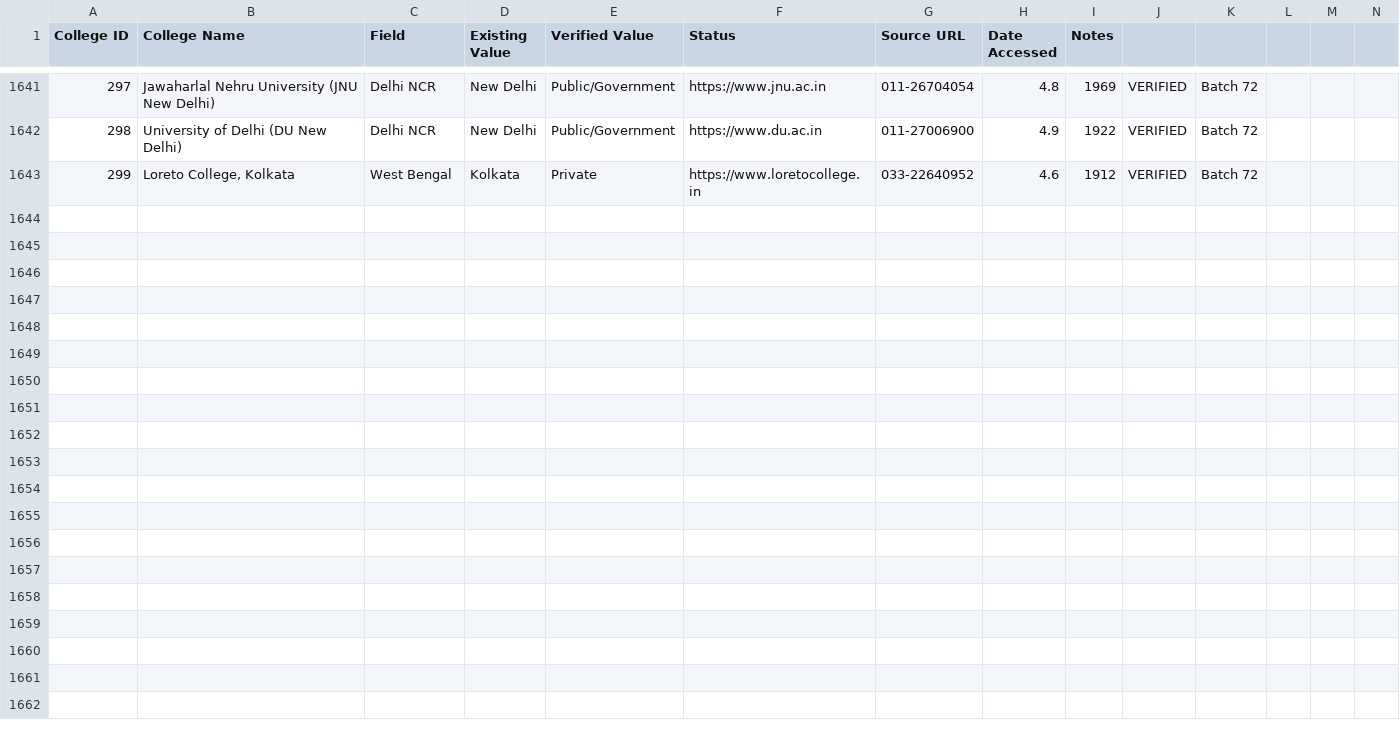
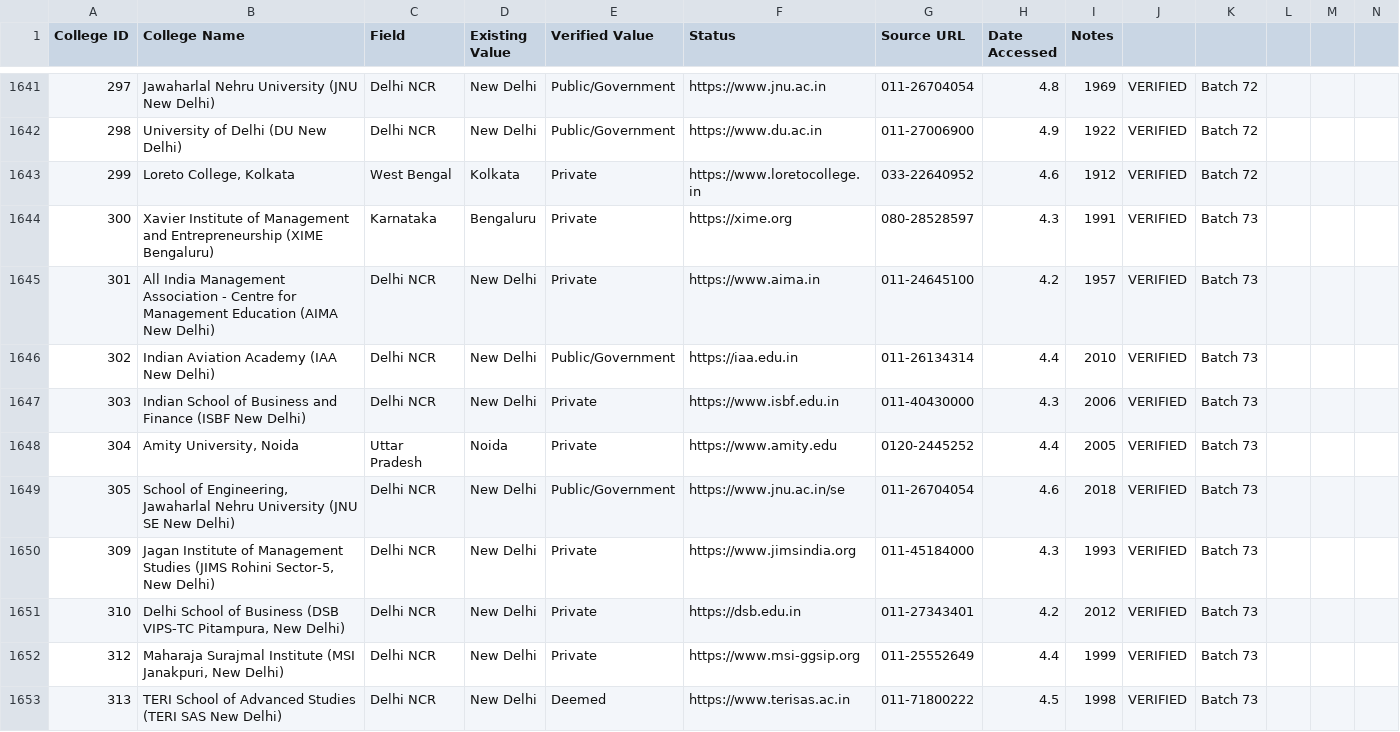
Before and after one commit to Amanrck96/COLLEGESEARCH, a CSV file: reports/verification/college-verification.csv, drawn as a sheet; only a part is shown, gaps mark what is left out; rows hold the shown columns only; the diff names each change by its address in the sheet, - before the commit and + after, or states it on an @@ line.

Commit message:
feat: complete Batch 73 verification and sync 730 verified colleges to main

```diff
--- a/reports/verification/college-verification.csv
+++ b/reports/verification/college-verification.csv
+row 1644: 300 | Xavier Institute of Management and Entrepreneurship (XIME Bengaluru) | Karnataka | Bengaluru | Private | https://xime.org | 080-28528597 | 4.3 | 1991 | VERIFIED | Batch 73
+row 1645: 301 | All India Management Association - Centre for Management Education (AIMA New Delhi) | Delhi NCR | New Delhi | Private | https://www.aima.in | 011-24645100 | 4.2 | 1957 | VERIFIED | Batch 73
+row 1646: 302 | Indian Aviation Academy (IAA New Delhi) | Delhi NCR | New Delhi | Public/Government | https://iaa.edu.in | 011-26134314 | 4.4 | 2010 | VERIFIED | Batch 73
+row 1647: 303 | Indian School of Business and Finance (ISBF New Delhi) | Delhi NCR | New Delhi | Private | https://www.isbf.edu.in | 011-40430000 | 4.3 | 2006 | VERIFIED | Batch 73
+row 1648: 304 | Amity University, Noida | Uttar Pradesh | Noida | Private | https://www.amity.edu | 0120-2445252 | 4.4 | 2005 | VERIFIED | Batch 73
+row 1649: 305 | School of Engineering, Jawaharlal Nehru University (JNU SE New Delhi) | Delhi NCR | New Delhi | Public/Government | https://www.jnu.ac.in/se | 011-26704054 | 4.6 | 2018 | VERIFIED | Batch 73
+row 1650: 309 | Jagan Institute of Management Studies (JIMS Rohini Sector-5, New Delhi) | Delhi NCR | New Delhi | Private | https://www.jimsindia.org | 011-45184000 | 4.3 | 1993 | VERIFIED | Batch 73
+row 1651: 310 | Delhi School of Business (DSB VIPS-TC Pitampura, New Delhi) | Delhi NCR | New Delhi | Private | https://dsb.edu.in | 011-27343401 | 4.2 | 2012 | VERIFIED | Batch 73
+row 1652: 312 | Maharaja Surajmal Institute (MSI Janakpuri, New Delhi) | Delhi NCR | New Delhi | Private | https://www.msi-ggsip.org | 011-25552649 | 4.4 | 1999 | VERIFIED | Batch 73
+row 1653: 313 | TERI School of Advanced Studies (TERI SAS New Delhi) | Delhi NCR | New Delhi | Deemed | https://www.terisas.ac.in | 011-71800222 | 4.5 | 1998 | VERIFIED | Batch 73
```
Also changed, not shown: reports/verification/image-verification.csv, 10 other files.
